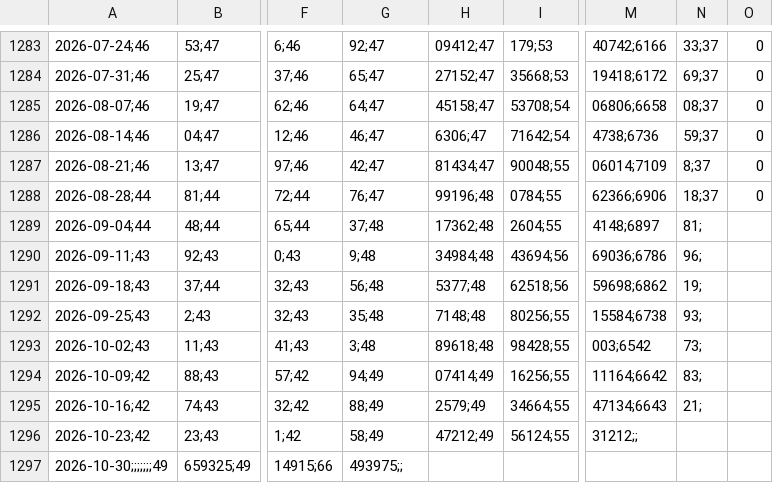
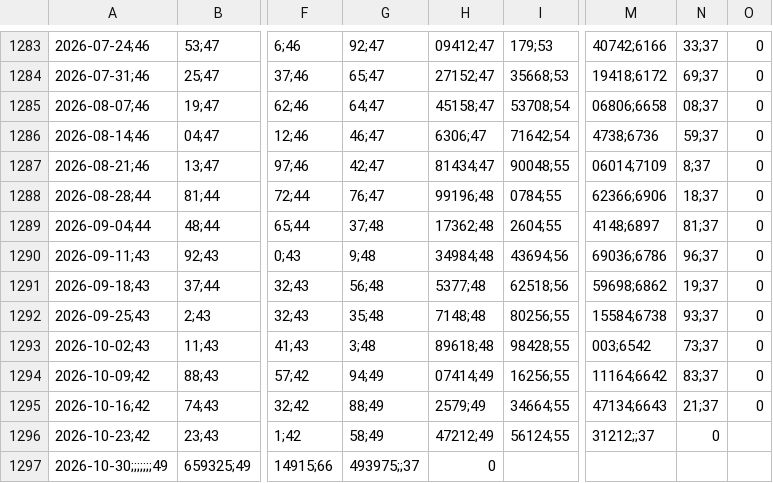
Before and after one commit to CemKarakutuk/trcarryreturn, a CSV file: data/dataset.csv, drawn as a sheet; only a part is shown, gaps mark what is left out; the diff names each change by its address in the sheet, - before the commit and + after, or states it on an @@ line.

```diff
--- a/data/dataset.csv
+++ b/data/dataset.csv
-N1289: 81;
+N1289: 81;37
-O1289:O1295: (empty)
+O1289:O1295: 0
-N1290: 96;
+N1290: 96;37
-N1291: 19;
+N1291: 19;37
-N1292: 93;
+N1292: 93;37
-N1293: 73;
+N1293: 73;37
-N1294: 83;
+N1294: 83;37
-N1295: 21;
+N1295: 21;37
-M1296: 31212;;
+M1296: 31212;;37
-N1296: (empty)
+N1296: 0
-G1297: 493975;;
+G1297: 493975;;37
-H1297: (empty)
+H1297: 0
```
Also changed, not shown: 1 other file.
